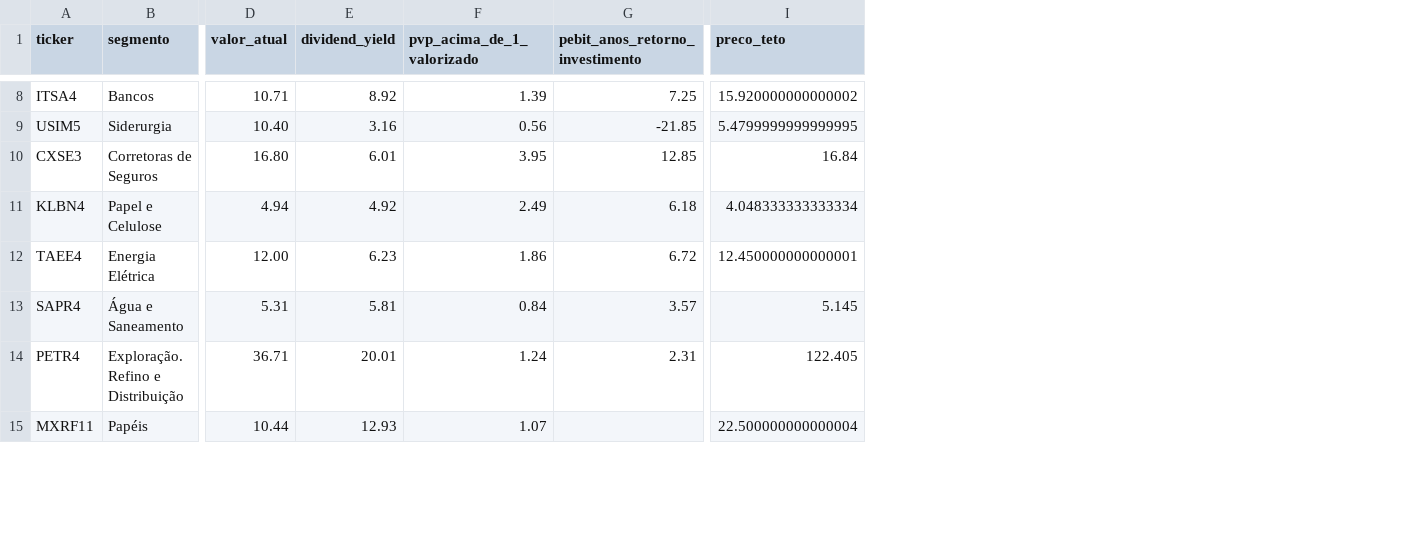
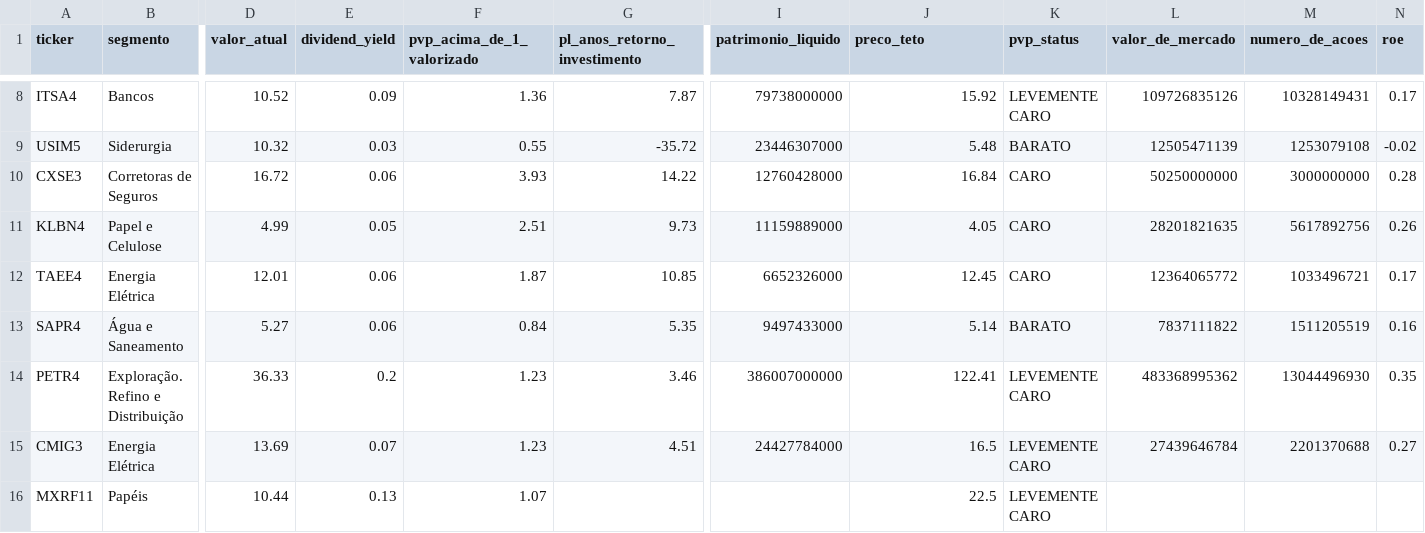
Before and after one commit to Genicleito/market_trading_analysis, a CSV file: indicadores-status-invest.csv, drawn as a sheet; only a part is shown, gaps mark what is left out; removed rows and columns are numbered as before the commit, all else as after; rows hold the shown columns only; the diff covers the shown part only; the diff names each change by its address in the sheet, - before the commit and + after, or states it on an @@ line.

```diff
--- a/indicadores-status-invest.csv
+++ b/indicadores-status-invest.csv
-column G (pebit_anos_retorno_investimento), rows 8-14: 7.25 | -21.85 | 12.85 | 6.18 | 6.72 | 3.57 | 2.31
+column G (pl_anos_retorno_investimento), rows 8-14: 7.87 | -35.72 | 14.22 | 9.73 | 10.85 | 5.35 | 3.46
+column I (patrimonio_liquido), rows 8-14: 79738000000 | 23446307000 | 12760428000 | 11159889000 | 6652326000 | 9497433000 | 386007000000
+column K (pvp_status), rows 8-14: LEVEMENTE CARO | BARATO | CARO | CARO | CARO | BARATO | LEVEMENTE CARO; row 16: LEVEMENTE CARO
+column L (valor_de_mercado), rows 8-14: 109726835126 | 12505471139 | 50250000000 | 28201821635 | 12364065772 | 7837111822 | 483368995362
+column M (numero_de_acoes), rows 8-14: 10328149431 | 1253079108 | 3000000000 | 5617892756 | 1033496721 | 1511205519 | 13044496930
+column N (roe), rows 8-14: 0.17 | -0.02 | 0.28 | 0.26 | 0.17 | 0.16 | 0.35
-D8 (valor_atual): 10.71
+D8 (valor_atual): 10.52
-E8 (dividend_yield): 8.92
+E8 (dividend_yield): 0.09
-F8 (pvp_acima_de_1_valorizado): 1.39
+F8 (pvp_acima_de_1_valorizado): 1.36
-J8 (preco_teto): 15.920000000000002
+J8 (preco_teto): 15.92
-D9 (valor_atual): 10.40
+D9 (valor_atual): 10.32
-E9 (dividend_yield): 3.16
+E9 (dividend_yield): 0.03
-F9 (pvp_acima_de_1_valorizado): 0.56
+F9 (pvp_acima_de_1_valorizado): 0.55
-J9 (preco_teto): 5.4799999999999995
+J9 (preco_teto): 5.48
-D10 (valor_atual): 16.80
+D10 (valor_atual): 16.72
-E10 (dividend_yield): 6.01
+E10 (dividend_yield): 0.06
-F10 (pvp_acima_de_1_valorizado): 3.95
+F10 (pvp_acima_de_1_valorizado): 3.93
-D11 (valor_atual): 4.94
+D11 (valor_atual): 4.99
-E11 (dividend_yield): 4.92
+E11 (dividend_yield): 0.05
-F11 (pvp_acima_de_1_valorizado): 2.49
+F11 (pvp_acima_de_1_valorizado): 2.51
-J11 (preco_teto): 4.048333333333334
+J11 (preco_teto): 4.05
-D12 (valor_atual): 12.00
+D12 (valor_atual): 12.01
-E12 (dividend_yield): 6.23
+E12 (dividend_yield): 0.06
-F12 (pvp_acima_de_1_valorizado): 1.86
+F12 (pvp_acima_de_1_valorizado): 1.87
-J12 (preco_teto): 12.450000000000001
+J12 (preco_teto): 12.45
-D13 (valor_atual): 5.31
+D13 (valor_atual): 5.27
-E13 (dividend_yield): 5.81
+E13 (dividend_yield): 0.06
-J13 (preco_teto): 5.145
+J13 (preco_teto): 5.14
-D14 (valor_atual): 36.71
+D14 (valor_atual): 36.33
-E14 (dividend_yield): 20.01
+E14 (dividend_yield): 0.2
-F14 (pvp_acima_de_1_valorizado): 1.24
+F14 (pvp_acima_de_1_valorizado): 1.23
-J14 (preco_teto): 122.405
+J14 (preco_teto): 122.41
+row 15: CMIG3 | Energia Elétrica | 13.69 | 0.07 | 1.23 | 4.51 | 24427784000 | 16.5 | LEVEMENTE CARO | 27439646784 | 2201370688 | 0.27
-E16 (dividend_yield): 12.93
+E16 (dividend_yield): 0.13
-J16 (preco_teto): 22.500000000000004
+J16 (preco_teto): 22.5
```
Also changed, not shown: 37 edited cells elsewhere in this file, 2 other files.
